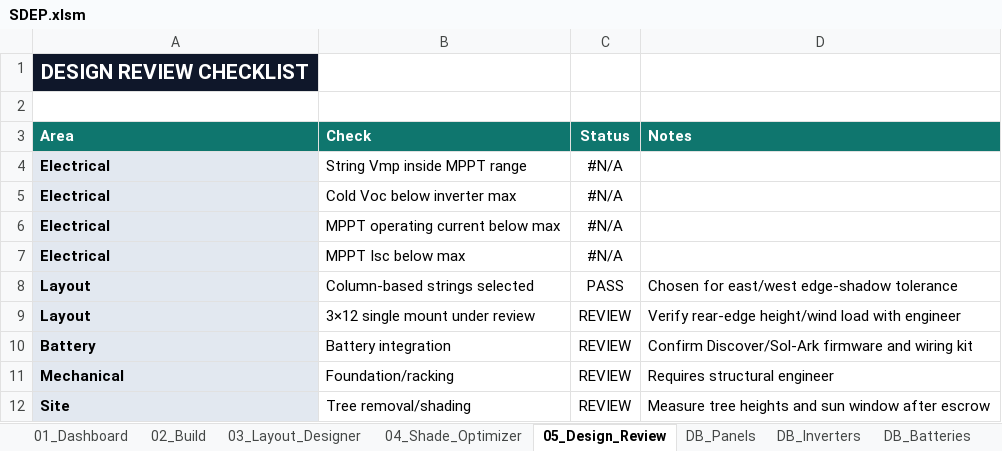
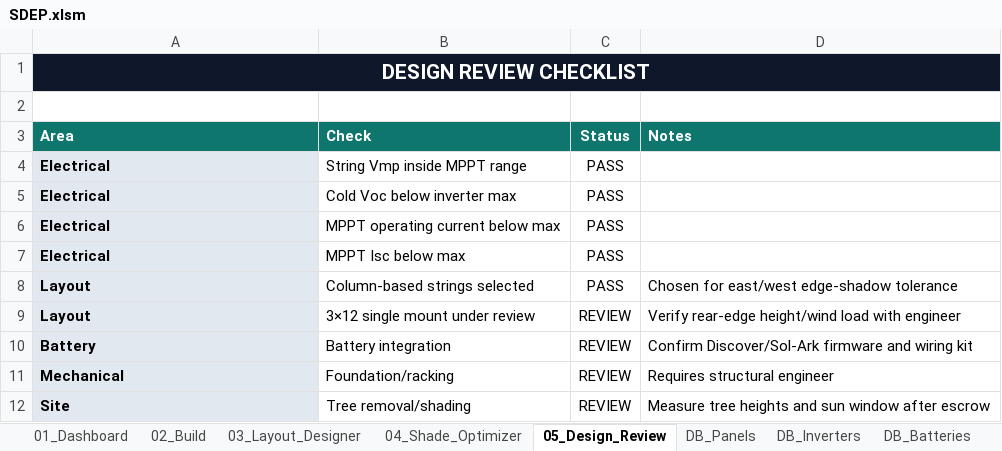
Before and after one commit to msilveus/SOLAR-DESIGN-ENGINEERING-PACKAGE, an Excel workbook: SDEP.xlsm, sheet 05_Design_Review, drawn as a sheet; values as stored, in another font and other column widths than the file's, no borders; the diff names each change by its address in the sheet, - before the commit and + after, or states it on an @@ line.

```diff
--- a/SDEP.xlsm (sheet 05_Design_Review)
+++ b/SDEP.xlsm (sheet 05_Design_Review)
+A1:D1 merged
-C4:C7 (Status): #N/A
+C4:C7 (Status): PASS
```
Also changed, not shown: sheet 02_Build, sheet DB_Lists, sheet 03_Layout_Designer, sheet 01_Dashboard, sheet 04_Shade_Optimizer, formulas that keep their value, 24 other files.
